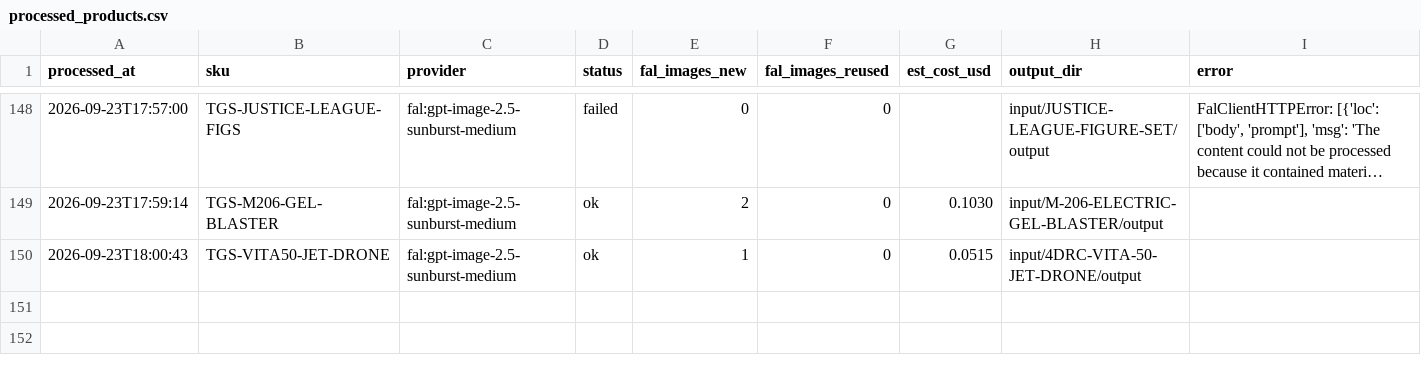
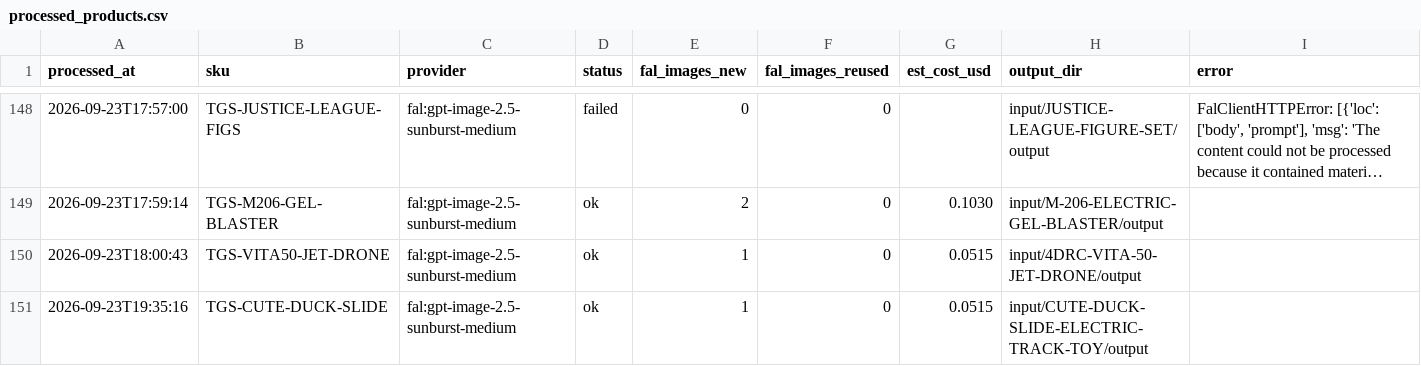
Before and after one commit to Shuraim66/image-processor, a CSV file: processed_products.csv, drawn as a sheet; only a part is shown, gaps mark what is left out; long unchanged cells end in ….

```diff
--- a/processed_products.csv
+++ b/processed_products.csv
@@ -150 +150,2 @@ processed_at,sku,provider,status,fal_images_new,fal_images_reused,est_cost_usd,o
 2026-09-23T18:00:43,TGS-VITA50-JET-DRONE,fal:gpt-image-2.5-sunburst-medium,ok,1,0,0.0515,input/4DRC-VITA-50-JET-DRONE/output,
+2026-09-23T19:35:16,TGS-CUTE-DUCK-SLIDE,fal:gpt-image-2.5-sunburst-medium,ok,1,0,0.0515,input/CUTE-DUCK-SLIDE-ELECTRIC-TRACK-TOY/output,
```
Also changed, not shown: catalog_needs_input.csv, 11 other files.
